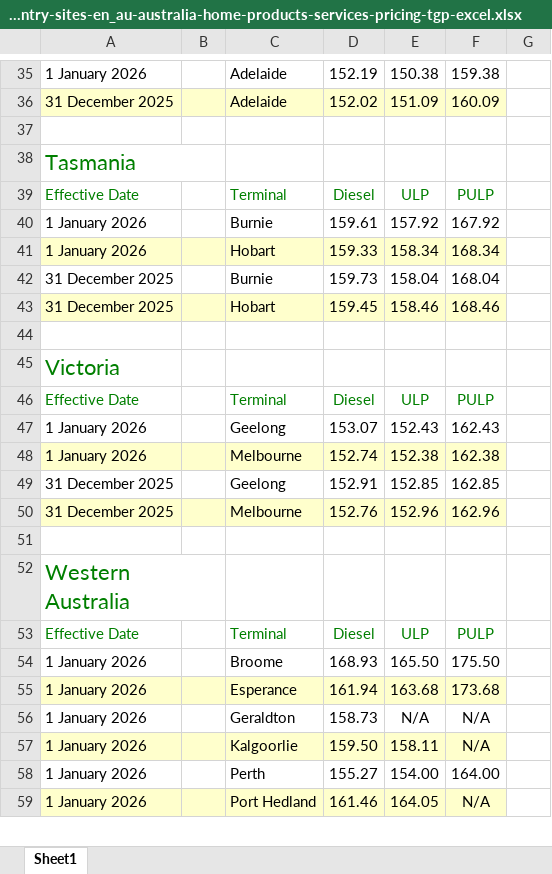
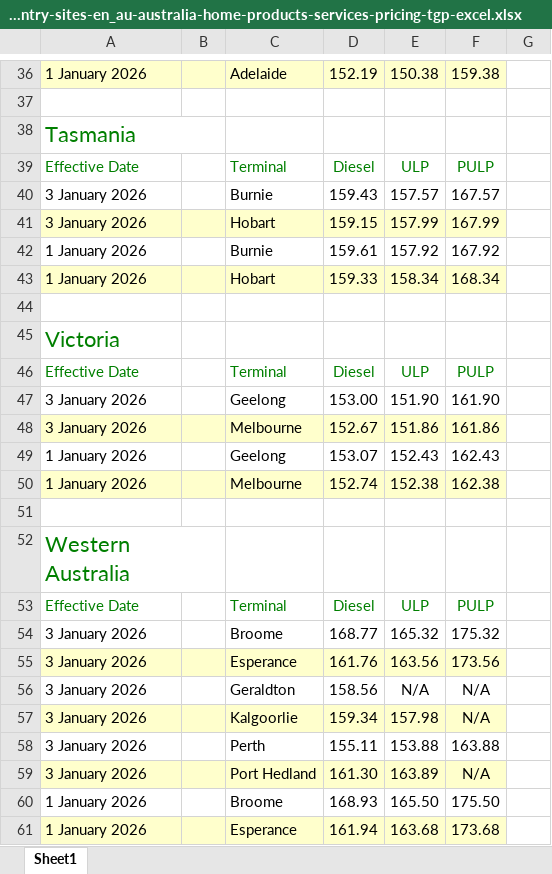
Before and after one commit to nwbort/tgp-bp, an Excel workbook: bp.com-content-dam-bp-country-sites-en_au-australia-home-products-services-pricing-tgp-excel.xlsx, sheet Sheet1, drawn as a sheet; only a part is shown, gaps mark what is left out; the shorter side is filled out with more unchanged rows; values as stored, in another font and other column widths than the file's, no borders; removed rows and columns are numbered as before the commit, all else as after; the diff covers the shown part only; the diff names each change by its address in the sheet, - before the commit and + after, or states it on an @@ line.

```diff
--- a/bp.com-content-dam-bp-country-sites-en_au-australia-home-products-services-pricing-tgp-excel.xlsx (sheet Sheet1)
+++ b/bp.com-content-dam-bp-country-sites-en_au-australia-home-products-services-pricing-tgp-excel.xlsx (sheet Sheet1)
-A36:F36 fill: none
+A36:F36 fill: #FFFFCC
-row 36: 31 December 2025 |  | Adelaide | 152.02 | 151.09 | 160.09
+row 40: 3 January 2026 |  | Burnie | 159.43 | 157.57 | 167.57
+row 41: 3 January 2026 |  | Hobart | 159.15 | 157.99 | 167.99
-row 42: 31 December 2025 |  | Burnie | 159.73 | 158.04 | 168.04
-row 43: 31 December 2025 |  | Hobart | 159.45 | 158.46 | 168.46
+row 47: 3 January 2026 |  | Geelong | 153.00 | 151.90 | 161.90
+row 48: 3 January 2026 |  | Melbourne | 152.67 | 151.86 | 161.86
-row 49: 31 December 2025 |  | Geelong | 152.91 | 152.85 | 162.85
-row 50: 31 December 2025 |  | Melbourne | 152.76 | 152.96 | 162.96
+row 54: 3 January 2026 |  | Broome | 168.77 | 165.32 | 175.32
+row 55: 3 January 2026 |  | Esperance | 161.76 | 163.56 | 173.56
+row 56: 3 January 2026 |  | Geraldton | 158.56 | N/A | N/A
+row 57: 3 January 2026 |  | Kalgoorlie | 159.34 | 157.98 | N/A
+row 58: 3 January 2026 |  | Perth | 155.11 | 153.88 | 163.88
+row 59: 3 January 2026 |  | Port Hedland | 161.30 | 163.89 | N/A
```
Also changed, not shown: 10 added rows, 15 removed rows and cell formats elsewhere in this sheet, 3 other files.
